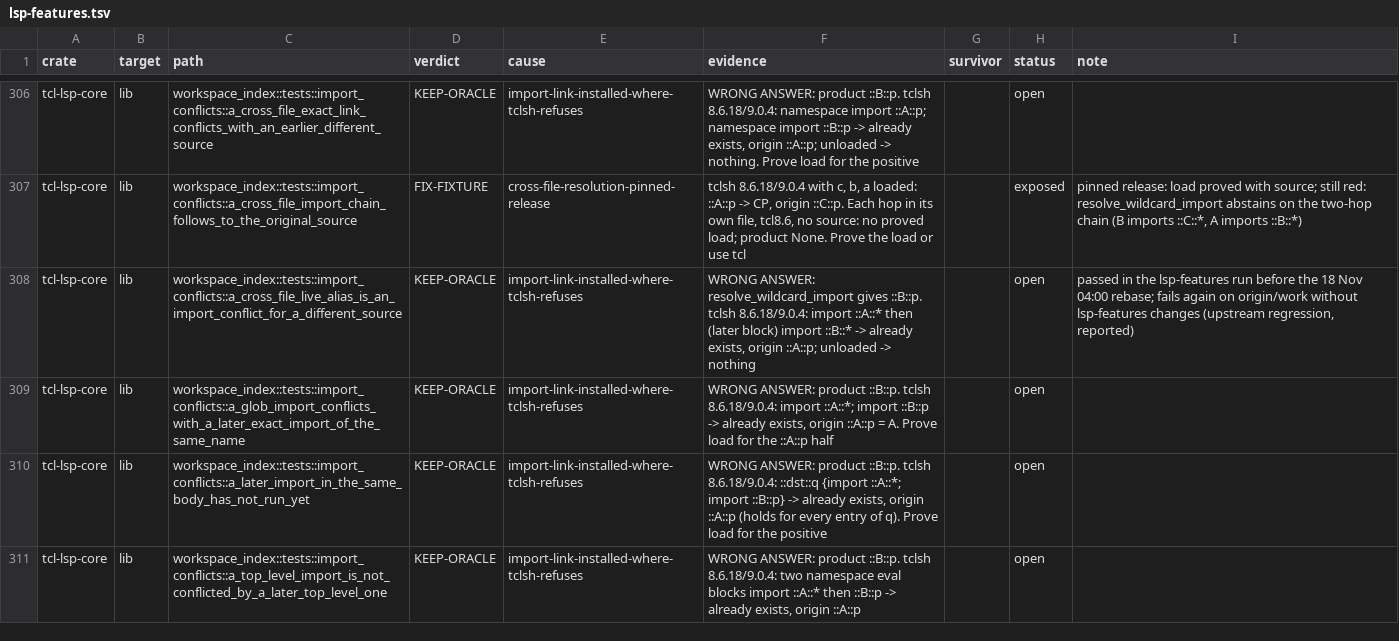
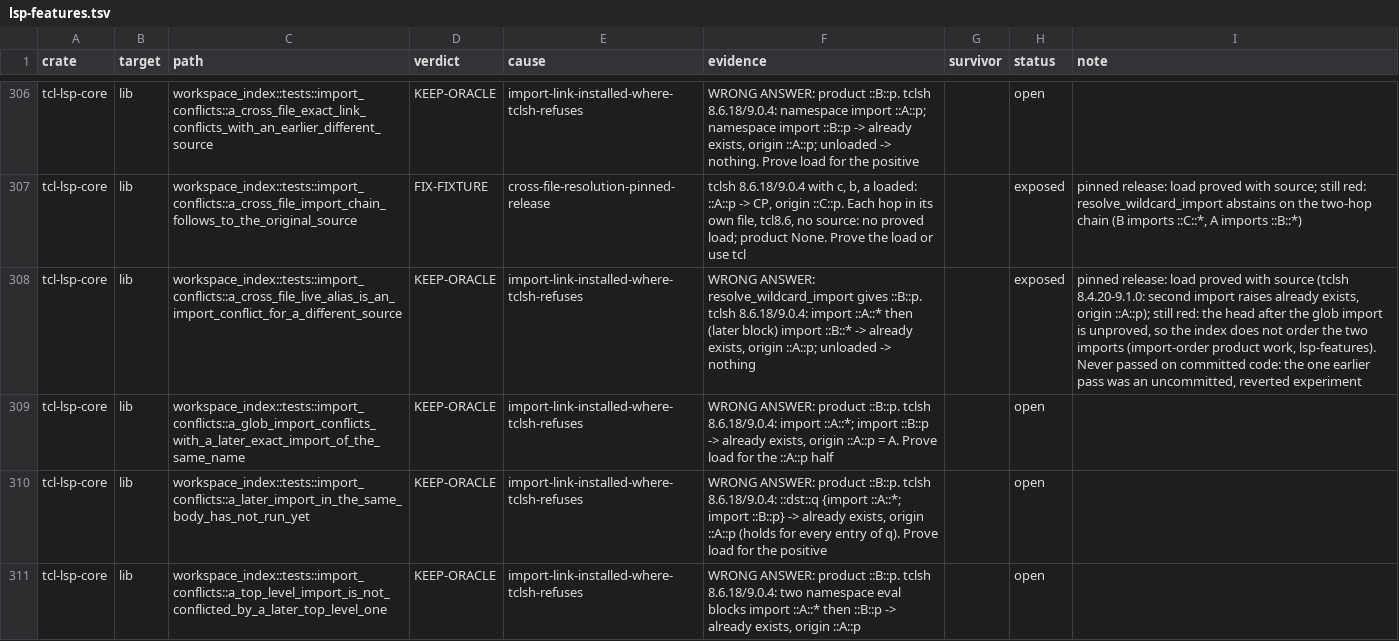
Before and after one commit to bitwisecook/tcl-lsp, a TSV file: docs/work/test-scrub/ledger/lsp-features.tsv, drawn as a sheet; only a part is shown, gaps mark what is left out; the diff names each change by its address in the sheet, - before the commit and + after, or states it on an @@ line.

```diff
--- a/docs/work/test-scrub/ledger/lsp-features.tsv
+++ b/docs/work/test-scrub/ledger/lsp-features.tsv
-H308 (status): open
+H308 (status): exposed
-I308 (note): passed in the lsp-features run before the 18 Nov 04:00 rebase; fails again on origin/work without lsp-features changes (upstream regression, reported)
+I308 (note): pinned release: load proved with source (tclsh 8.4.20-9.1.0: second import raises already exists, origin ::A::p); still red: the head after the glob import is unproved, so the index does not order the two imports (import-order product work, lsp-features). Never passed on committed code: the one earlier pass was an uncommitted, reverted experiment
```
Also changed, not shown: 1 other file.
